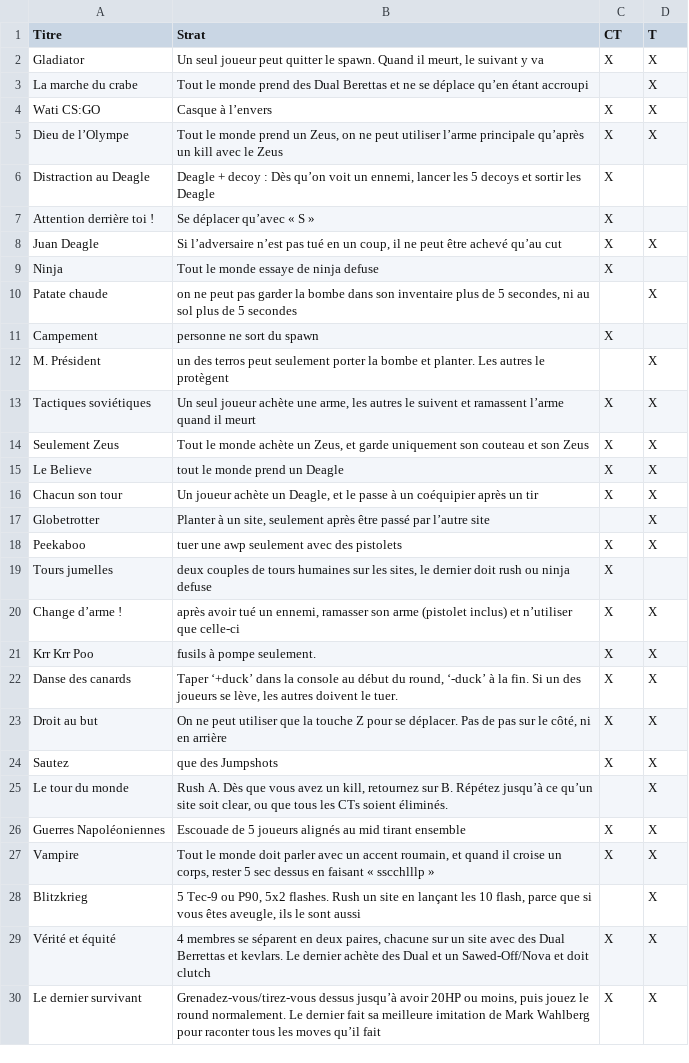
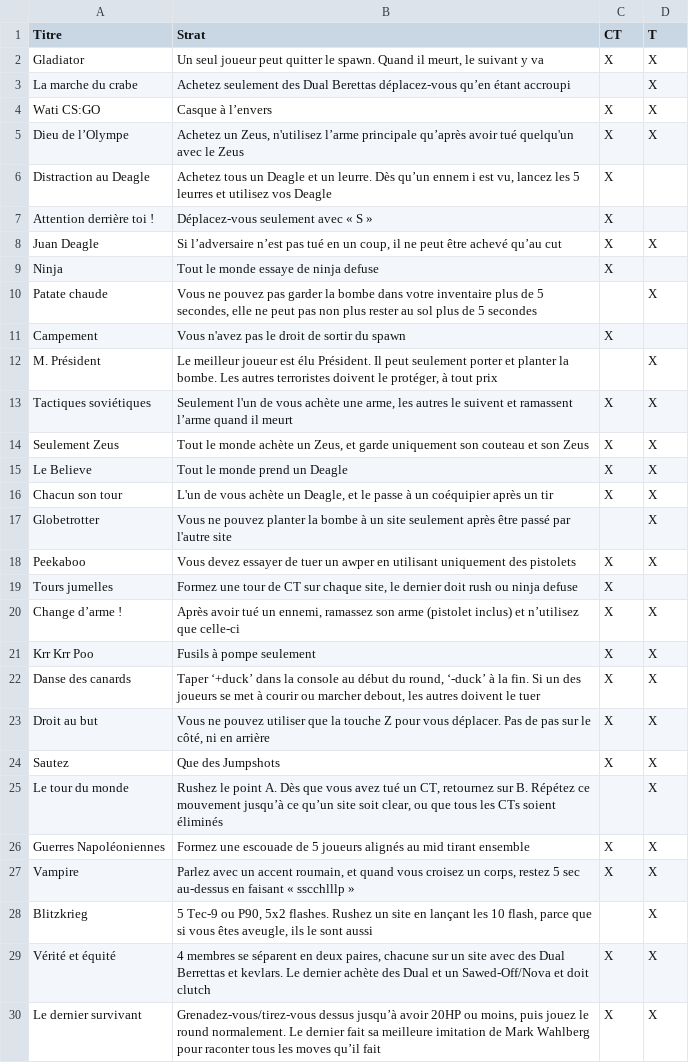
Before and after one commit to cprodhomme/obv1ous, a CSV file: db/stratroulettes.csv, drawn as a sheet; only a part is shown; the diff covers the shown part only.

Commit message:
edit roulettes.csv

```diff
--- a/db/stratroulettes.csv
+++ b/db/stratroulettes.csv
@@ -2,28 +2,28 @@ Titre,Strat,CT,T
 Gladiator,"Un seul joueur peut quitter le spawn. Quand il meurt, le suivant y va",X,X
-La marche du crabe,Tout le monde prend des Dual Berettas et ne se déplace qu’en étant accroupi,,X
+La marche du crabe,Achetez seulement des Dual Berettas déplacez-vous qu’en étant accroupi,,X
 Wati CS:GO,Casque à l’envers,X,X
-Dieu de l’Olympe,"Tout le monde prend un Zeus, on ne peut utiliser l’arme principale qu’après un kill avec le Zeus",X,X
-Distraction au Deagle,"Deagle + decoy : Dès qu’on voit un ennemi, lancer les 5 decoys et sortir les Deagle",X,
-Attention derrière toi !,Se déplacer qu’avec « S »,X,
+Dieu de l’Olympe,"Achetez un Zeus, n'utilisez l’arme principale qu’après avoir tué quelqu'un avec le Zeus",X,X
+Distraction au Deagle,"Achetez tous un Deagle et un leurre. Dès qu’un ennem i est vu, lancez les 5 leurres et utilisez vos Deagle",X,
+Attention derrière toi !,Déplacez-vous seulement avec « S »,X,
 Juan Deagle,"Si l’adversaire n’est pas tué en un coup, il ne peut être achevé qu’au cut",X,X
 Ninja,Tout le monde essaye de ninja defuse,X,
-Patate chaude,"on ne peut pas garder la bombe dans son inventaire plus de 5 secondes, ni au sol plus de 5 secondes",,X
-Campement,personne ne sort du spawn,X,
-M. Président,un des terros peut seulement porter la bombe et planter. Les autres le protègent,,X
-Tactiques soviétiques,"Un seul joueur achète une arme, les autres le suivent et ramassent l’arme quand il meurt",X,X
+Patate chaude,"Vous ne pouvez pas garder la bombe dans votre inventaire plus de 5 secondes, elle ne peut pas non plus rester au sol plus de 5 secondes",,X
+Campement,Vous n'avez pas le droit de sortir du spawn,X,
+M. Président,"Le meilleur joueur est élu Président. Il peut seulement porter et planter la bombe. Les autres terroristes doivent le protéger, à tout prix",,X
+Tactiques soviétiques,"Seulement l'un de vous achète une arme, les autres le suivent et ramassent l’arme quand il meurt",X,X
 Seulement Zeus ,"Tout le monde achète un Zeus, et garde uniquement son couteau et son Zeus",X,X
-Le Believe ,tout le monde prend un Deagle,X,X
-Chacun son tour ,"Un joueur achète un Deagle, et le passe à un coéquipier après un tir",X,X
-Globetrotter ,"Planter à un site, seulement après être passé par l’autre site",,X
-Peekaboo ,tuer une awp seulement avec des pistolets,X,X
-Tours jumelles ,"deux couples de tours humaines sur les sites, le dernier doit rush ou ninja defuse",X,
-Change d’arme !,"après avoir tué un ennemi, ramasser son arme (pistolet inclus) et n’utiliser que celle-ci",X,X
-Krr Krr Poo,fusils à pompe seulement.,X,X
-Danse des canards,"Taper ‘+duck’ dans la console au début du round, ‘-duck’ à la fin. Si un des joueurs se lève, les autres doivent le tuer.",X,X
-Droit au but,"On ne peut utiliser que la touche Z pour se déplacer. Pas de pas sur le côté, ni en arrière",X,X
-Sautez,que des Jumpshots,X,X
-Le tour du monde,"Rush A. Dès que vous avez un kill, retournez sur B. Répétez jusqu’à ce qu’un site soit clear, ou que tous les CTs soient éliminés.",,X
-Guerres Napoléoniennes,Escouade de 5 joueurs alignés au mid tirant ensemble,X,X
-Vampire ,"Tout le monde doit parler avec un accent roumain, et quand il croise un corps, rester 5 sec dessus en faisant « sscchlllp »",X,X
-Blitzkrieg ,"5 Tec-9 ou P90, 5x2 flashes. Rush un site en lançant les 10 flash, parce que si vous êtes aveugle, ils le sont aussi",,X
+Le Believe ,Tout le monde prend un Deagle,X,X
+Chacun son tour ,"L'un de vous achète un Deagle, et le passe à un coéquipier après un tir",X,X
+Globetrotter ,Vous ne pouvez planter la bombe à un site seulement après être passé par l'autre site,,X
+Peekaboo ,Vous devez essayer de tuer un awper en utilisant uniquement des pistolets,X,X
+Tours jumelles ,"Formez une tour de CT sur chaque site, le dernier doit rush ou ninja defuse",X,
+Change d’arme !,"Après avoir tué un ennemi, ramassez son arme (pistolet inclus) et n’utilisez que celle-ci",X,X
+Krr Krr Poo,Fusils à pompe seulement,X,X
+Danse des canards,"Taper ‘+duck’ dans la console au début du round, ‘-duck’ à la fin. Si un des joueurs se met à courir ou marcher debout, les autres doivent le tuer",X,X
+Droit au but,"Vous ne pouvez utiliser que la touche Z pour vous déplacer. Pas de pas sur le côté, ni en arrière",X,X
+Sautez,Que des Jumpshots,X,X
+Le tour du monde,"Rushez le point A. Dès que vous avez tué un CT, retournez sur B. Répétez ce mouvement jusqu’à ce qu’un site soit clear, ou que tous les CTs soient éliminés",,X
+Guerres Napoléoniennes,Formez une escouade de 5 joueurs alignés au mid tirant ensemble,X,X
+Vampire ,"Parlez avec un accent roumain, et quand vous croisez un corps, restez 5 sec au-dessus en faisant « sscchlllp »",X,X
+Blitzkrieg ,"5 Tec-9 ou P90, 5x2 flashes. Rushez un site en lançant les 10 flash, parce que si vous êtes aveugle, ils le sont aussi",,X
 Vérité et équité,"4 membres se séparent en deux paires, chacune sur un site avec des Dual Berrettas et kevlars. Le dernier achète des Dual et un Sawed-Off/Nova et doit clutch",X,X
```
Also changed, not shown: 42 edited cells elsewhere in this file.
